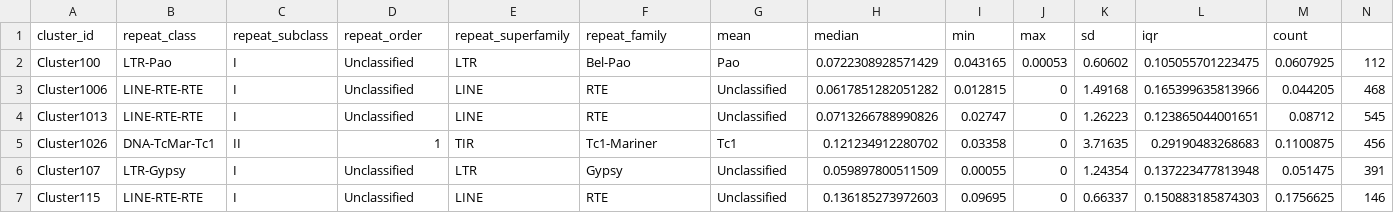
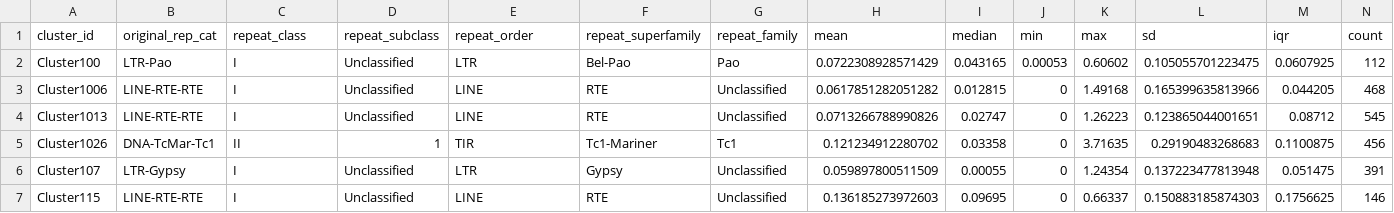
Before and after one commit to gcwoodruff/transposable_elements_2019, a TSV file: data/inopinata_branch_length_summaries_trimmed_alignments.tsv, drawn as a sheet; only a part is shown.

Commit message:
Add files via upload

```diff
--- a/data/inopinata_branch_length_summaries_trimmed_alignments.tsv
+++ b/data/inopinata_branch_length_summaries_trimmed_alignments.tsv
@@ -1,2 +1,2 @@
-cluster_id	repeat_class	repeat_subclass	repeat_order	repeat_superfamily	repeat_family	mean	median	min	max	sd	iqr	count
+cluster_id	original_rep_cat	repeat_class	repeat_subclass	repeat_order	repeat_superfamily	repeat_family	mean	median	min	max	sd	iqr	count
 Cluster100	LTR-Pao	I	Unclassified	LTR	Bel-Pao	Pao	0.0722308928571429	0.043165	0.00053	0.60602	0.105055701223475	0.0607925	112
```
